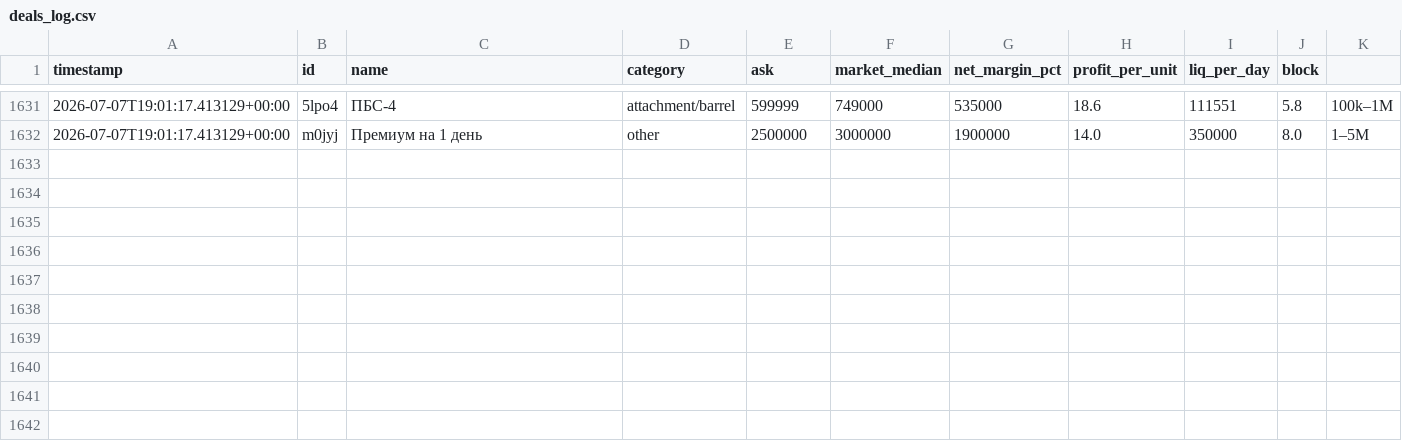
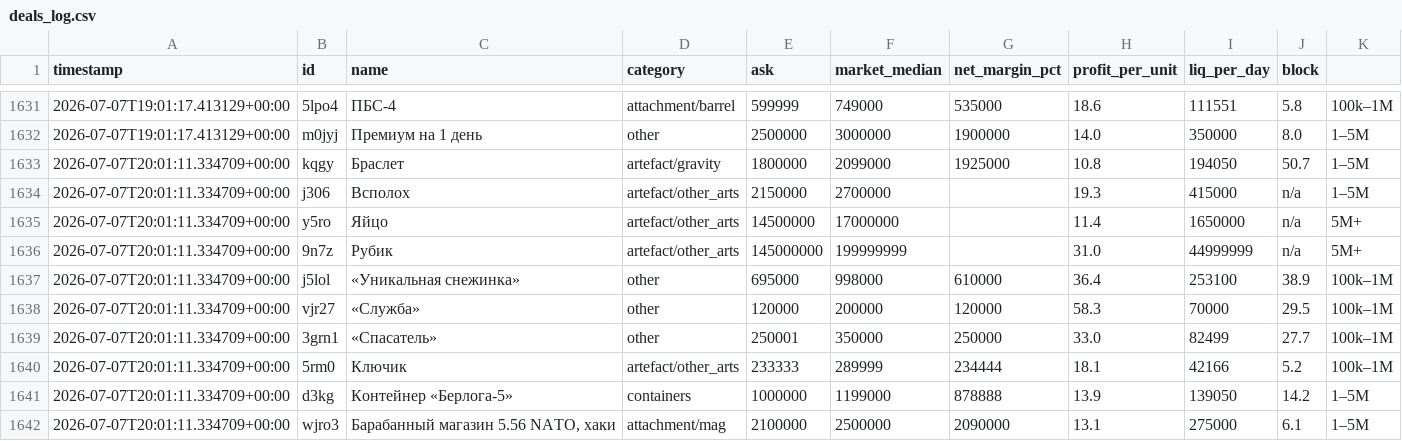
Before and after one commit to gromkyi/sz-deal-bot, a CSV file: deals_log.csv, drawn as a sheet; only a part is shown, gaps mark what is left out.

```diff
--- a/deals_log.csv
+++ b/deals_log.csv
@@ -1632 +1632,11 @@
 2026-07-07T19:01:17.413129+00:00,m0jyj,Премиум на 1 день,other,2500000,3000000,1900000,14.0,350000,8.0,1–5M
+2026-07-07T20:01:11.334709+00:00,kqgy,Браслет,artefact/gravity,1800000,2099000,1925000,10.8,194050,50.7,1–5M
+2026-07-07T20:01:11.334709+00:00,j306,Всполох,artefact/other_arts,2150000,2700000,,19.3,415000,n/a,1–5M
+2026-07-07T20:01:11.334709+00:00,y5ro,Яйцо,artefact/other_arts,14500000,17000000,,11.4,1650000,n/a,5M+
+2026-07-07T20:01:11.334709+00:00,9n7z,Рубик,artefact/other_arts,145000000,199999999,,31.0,44999999,n/a,5M+
+2026-07-07T20:01:11.334709+00:00,j5lol,«Уникальная снежинка»,other,695000,998000,610000,36.4,253100,38.9,100k–1M
+2026-07-07T20:01:11.334709+00:00,vjr27,«Служба»,other,120000,200000,120000,58.3,70000,29.5,100k–1M
+2026-07-07T20:01:11.334709+00:00,3grn1,«Спасатель»,other,250001,350000,250000,33.0,82499,27.7,100k–1M
+2026-07-07T20:01:11.334709+00:00,5rm0,Ключик,artefact/other_arts,233333,289999,234444,18.1,42166,5.2,100k–1M
+2026-07-07T20:01:11.334709+00:00,d3kg,Контейнер «Берлога-5»,containers,1000000,1199000,878888,13.9,139050,14.2,1–5M
+2026-07-07T20:01:11.334709+00:00,wjro3,"Барабанный магазин 5.56 NATO, хаки",attachment/mag,2100000,2500000,2090000,13.1,275000,6.1,1–5M
```
Also changed, not shown: 1 other file.
